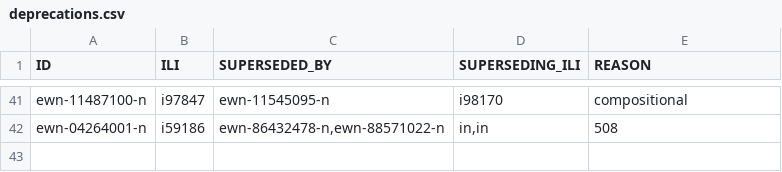
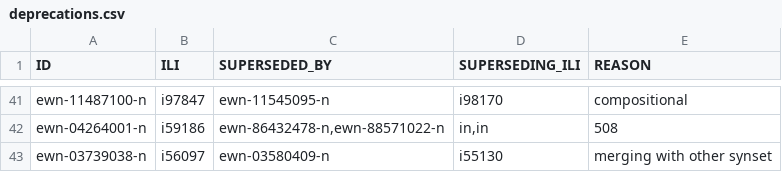
Before and after one commit to globalwordnet/english-wordnet, a CSV file: src/deprecations.csv, drawn as a sheet; only a part is shown, gaps mark what is left out.

Commit message:
fixes issue #220
merged synsets and changed definitions

```diff
--- a/src/deprecations.csv
+++ b/src/deprecations.csv
@@ -42 +42,2 @@
 "ewn-04264001-n","i59186","ewn-86432478-n,ewn-88571022-n","in,in","508"
+"ewn-03739038-n","i56097","ewn-03580409-n","i55130","merging with other synset"
```
Also changed, not shown: 5 other files.
